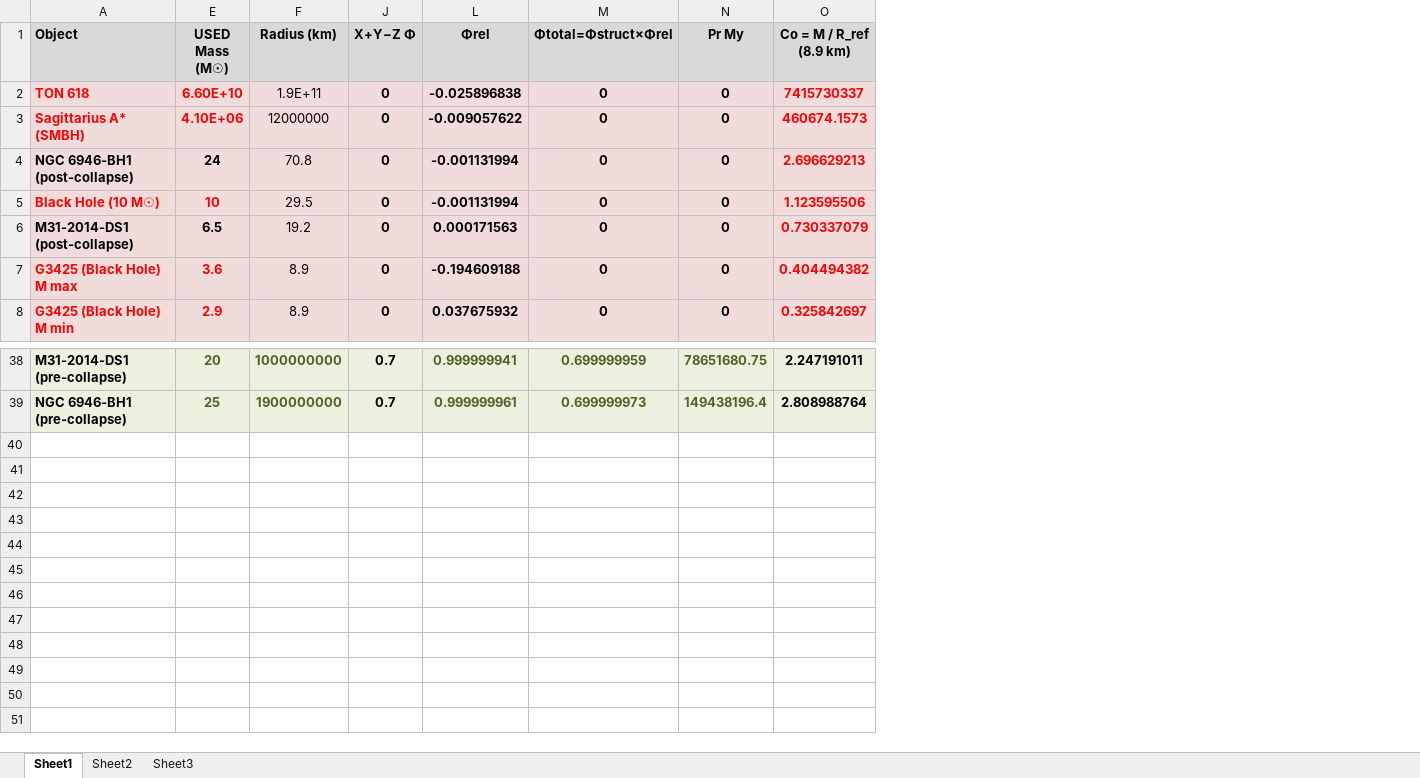
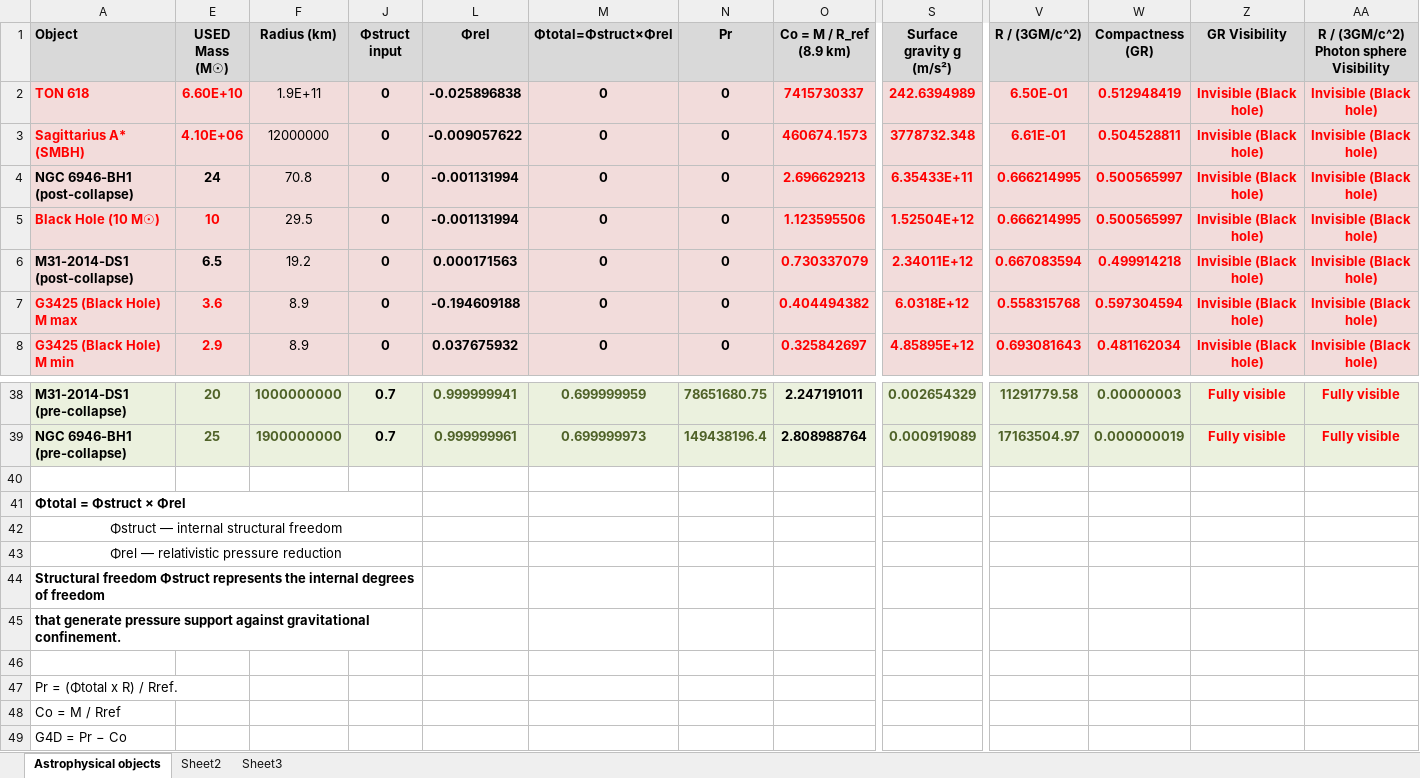
Before and after one commit to pmborg/Gravity-is-the-4th-Dimension, an Excel workbook: data/G4D_master_equation_dataset.xlsx, sheet Astrophysical objects, drawn as a sheet; only a part is shown, gaps mark what is left out; values as stored, in another font and other column widths than the file's, no borders; charts and pictures not drawn; rows hold the shown columns only; ↵ is a line break in a cell; the diff names each change by its address in the sheet, - before the commit and + after, or states it on an @@ line.

```diff
--- a/data/G4D_master_equation_dataset.xlsx (sheet Astrophysical objects)
+++ b/data/G4D_master_equation_dataset.xlsx (sheet Astrophysical objects)
-sheet tab: Sheet1
+sheet tab: Astrophysical objects
@@ column S (Surface gravity g (m/s²)) unhidden, rows 2-8: 242.6394989 | 3778732.348 | 6.35433E+11 | 1.52504E+12 | 2.34011E+12 | 6.0318E+12 | 4.85895E+12; rows 38-39: 0.002654329 | 0.000919089 @@
@@ column V (R / (3GM/c^2)) unhidden, rows 2-8: 6.50E-01 | 6.61E-01 | 0.666214995 | 0.666214995 | 0.667083594 | 0.558315768 | 0.693081643; rows 38-39: 11291779.58 | 17163504.97 @@
@@ column W (Compactness (GR)) unhidden, rows 2-8: 0.512948419 | 0.504528811 | 0.500565997 | 0.500565997 | 0.499914218 | 0.597304594 | 0.481162034; rows 38-39: 0.00000003 | 0.000000019 @@
@@ column Z (GR Visibility) unhidden, rows 2-8: all Invisible (Black hole); rows 38-39: Fully visible | Fully visible @@
@@ column AA unhidden, rows 1-8: R / (3GM/c^2) ↵ Photon sphere Visibility | Invisible (Black hole) | Invisible (Black hole) | Invisible (Black hole) | Invisible (Black hole) | Invisible (Black hole) | Invisible (Black hole) | Invisible (Black hole); rows 38-39: Fully visible | Fully visible @@
-J1: X+Y−Z Φ
+J1: Φstruct ↵ input
-N1: Pr My
+N1: Pr
+row 40: (empty)
+row 41: Φtotal = Φstruct × Φrel
+row 42: Φstruct — internal structural freedom
+row 43: Φrel — relativistic pressure reduction
+row 44: Structural freedom Φstruct represents the internal degrees of freedom
+row 45: that generate pressure support against gravitational confinement.
+row 46: (empty)
+row 47: Pr = (Φtotal x R) / Rref.
+row 48: Co = M / Rref
+row 49: G4D = Pr − Co
```
Also changed, not shown: hidden cells, charts or pictures, data/G4D_master_equation_dataset_with_virtual_entries.xlsx, 4 other files.
